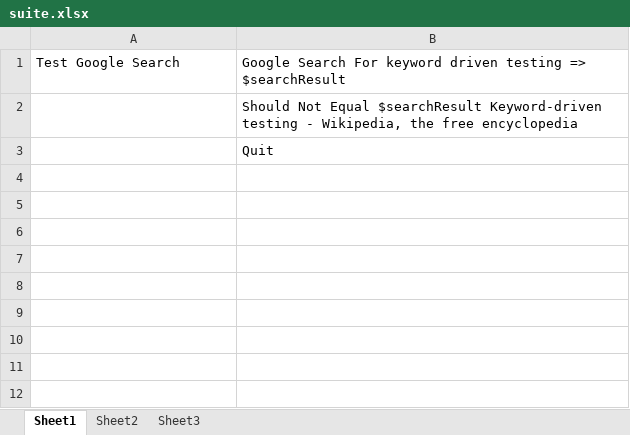
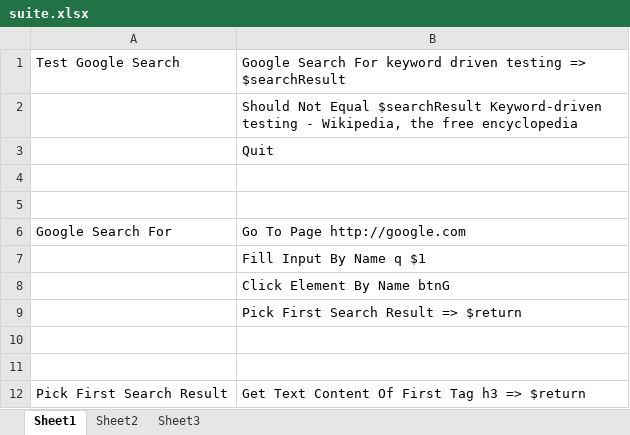
Before and after one commit to bharathb247/keyword, an Excel workbook: examples/google-excel/suite.xlsx, sheet Sheet1, drawn as a sheet; values as stored, in another font and other column widths than the file's, no borders; the diff names each change by its address in the sheet, - before the commit and + after, or states it on an @@ line.

```diff
--- a/examples/google-excel/suite.xlsx (sheet Sheet1)
+++ b/examples/google-excel/suite.xlsx (sheet Sheet1)
+row 4: (empty)
+row 5: (empty)
+row 6: Google Search For | Go To Page http://google.com
+row 7:  | Fill Input By Name q $1
+row 8:  | Click Element By Name btnG
+row 9:  | Pick First Search Result => $return
+row 10: (empty)
+row 11: (empty)
+row 12: Pick First Search Result | Get Text Content Of First Tag h3 => $return
```
Also changed, not shown: formats/suite.xlsx, 2 other files.
